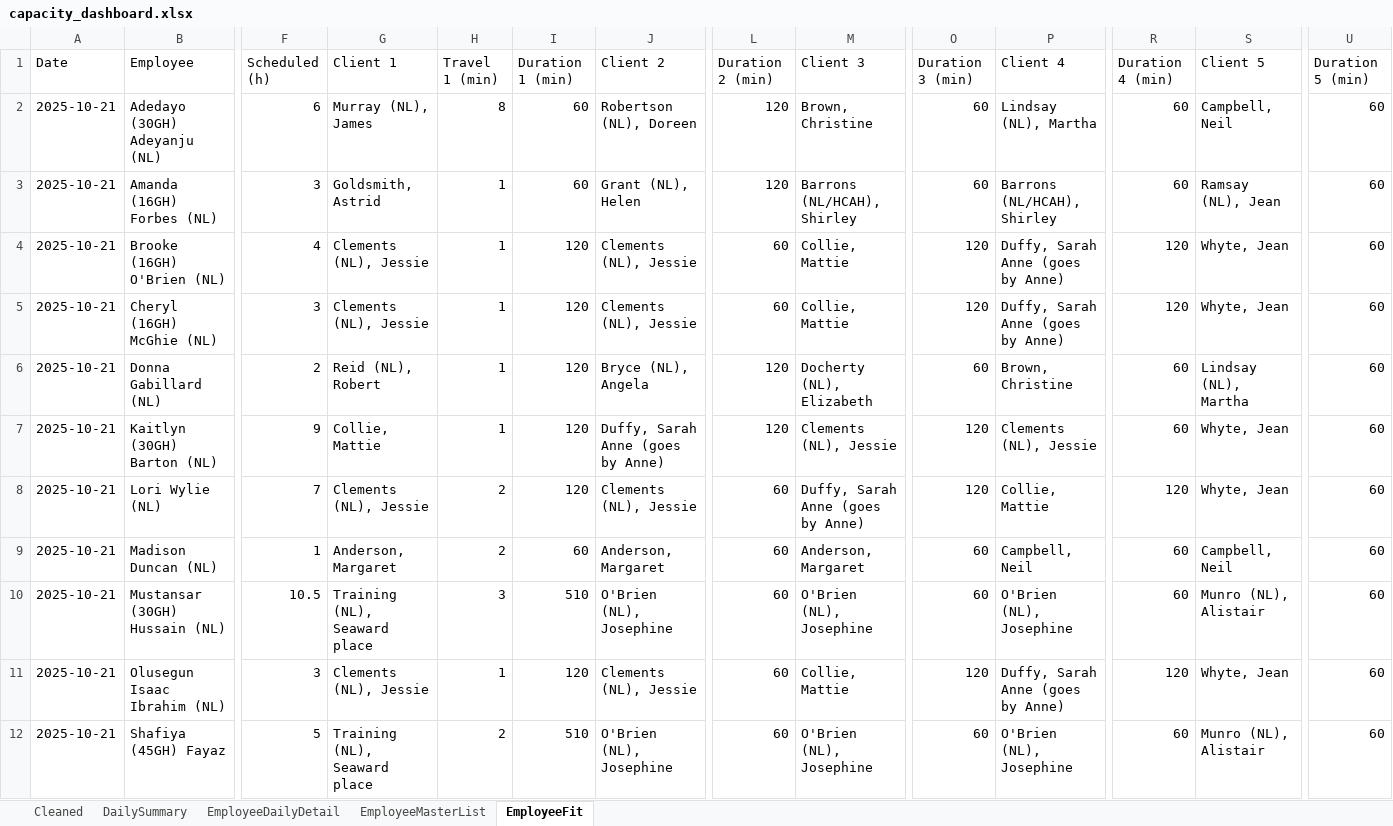
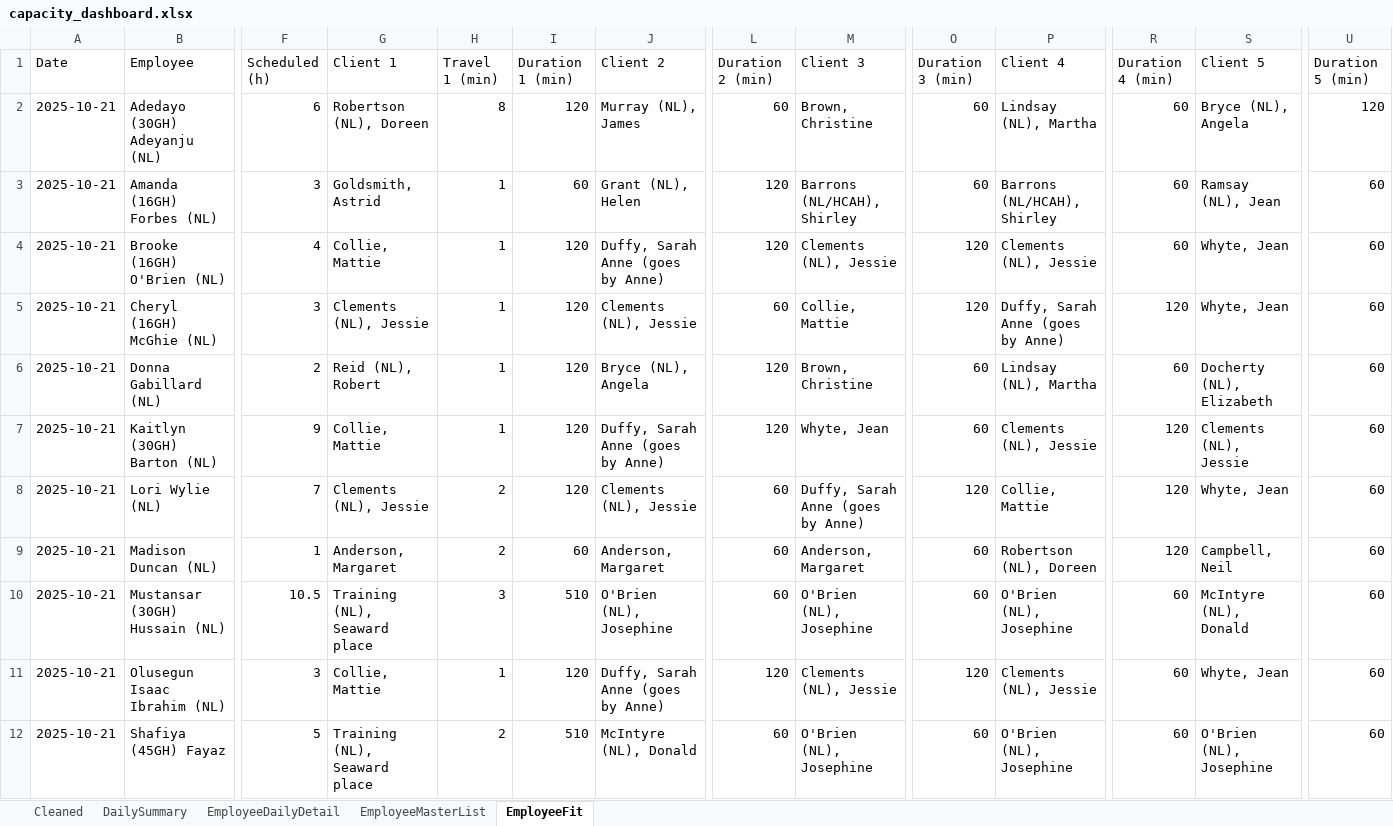
Before and after one commit to Mustansar-tech/CareCapacity, an Excel workbook: capacity_dashboard.xlsx, sheet EmployeeFit, drawn as a sheet; only a part is shown, gaps mark what is left out; values as stored, in another font and other column widths than the file's, no borders; the diff covers the shown part only; the diff names each change by its address in the sheet, - before the commit and + after, or states it on an @@ line.

```diff
--- a/capacity_dashboard.xlsx (sheet EmployeeFit)
+++ b/capacity_dashboard.xlsx (sheet EmployeeFit)
-G2 (Client 1): Murray (NL), James
+G2 (Client 1): Robertson (NL), Doreen
-I2 (Duration 1 (min)): 60
+I2 (Duration 1 (min)): 120
-J2 (Client 2): Robertson (NL), Doreen
+J2 (Client 2): Murray (NL), James
-L2 (Duration 2 (min)): 120
+L2 (Duration 2 (min)): 60
-S2 (Client 5): Campbell, Neil
+S2 (Client 5): Bryce (NL), Angela
-U2 (Duration 5 (min)): 60
+U2 (Duration 5 (min)): 120
-G4 (Client 1): Clements (NL), Jessie
+G4 (Client 1): Collie, Mattie
-J4 (Client 2): Clements (NL), Jessie
+J4 (Client 2): Duffy, Sarah Anne (goes by Anne)
-L4 (Duration 2 (min)): 60
+L4 (Duration 2 (min)): 120
-M4 (Client 3): Collie, Mattie
+M4 (Client 3): Clements (NL), Jessie
-P4 (Client 4): Duffy, Sarah Anne (goes by Anne)
+P4 (Client 4): Clements (NL), Jessie
-R4 (Duration 4 (min)): 120
+R4 (Duration 4 (min)): 60
-M6 (Client 3): Docherty (NL), Elizabeth
+M6 (Client 3): Brown, Christine
-P6 (Client 4): Brown, Christine
+P6 (Client 4): Lindsay (NL), Martha
-S6 (Client 5): Lindsay (NL), Martha
+S6 (Client 5): Docherty (NL), Elizabeth
-M7 (Client 3): Clements (NL), Jessie
+M7 (Client 3): Whyte, Jean
-O7 (Duration 3 (min)): 120
+O7 (Duration 3 (min)): 60
-R7 (Duration 4 (min)): 60
+R7 (Duration 4 (min)): 120
-S7 (Client 5): Whyte, Jean
+S7 (Client 5): Clements (NL), Jessie
-P9 (Client 4): Campbell, Neil
+P9 (Client 4): Robertson (NL), Doreen
-R9 (Duration 4 (min)): 60
+R9 (Duration 4 (min)): 120
-S10 (Client 5): Munro (NL), Alistair
+S10 (Client 5): McIntyre (NL), Donald
-G11 (Client 1): Clements (NL), Jessie
+G11 (Client 1): Collie, Mattie
-J11 (Client 2): Clements (NL), Jessie
+J11 (Client 2): Duffy, Sarah Anne (goes by Anne)
-L11 (Duration 2 (min)): 60
+L11 (Duration 2 (min)): 120
-M11 (Client 3): Collie, Mattie
+M11 (Client 3): Clements (NL), Jessie
-P11 (Client 4): Duffy, Sarah Anne (goes by Anne)
+P11 (Client 4): Clements (NL), Jessie
-R11 (Duration 4 (min)): 120
+R11 (Duration 4 (min)): 60
-J12 (Client 2): O'Brien (NL), Josephine
+J12 (Client 2): McIntyre (NL), Donald
-S12 (Client 5): Munro (NL), Alistair
+S12 (Client 5): O'Brien (NL), Josephine
```
Also changed, not shown: 170 edited cells elsewhere in this sheet.
